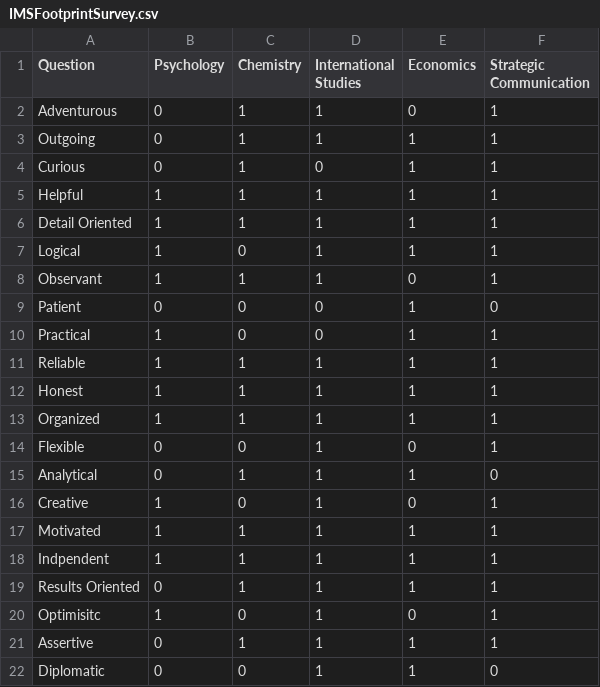
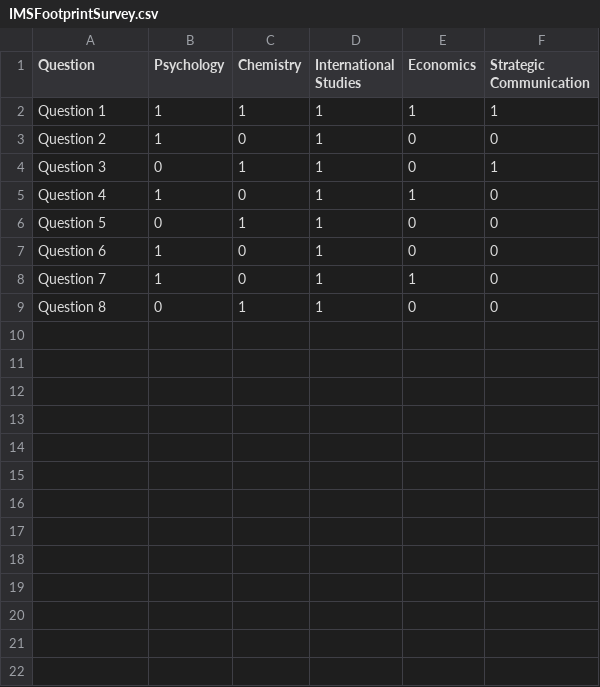
Before and after one commit to robertdr215/IMS440D, a CSV file: data/IMSFootprintSurvey.csv, drawn as a sheet.

```diff
--- a/data/IMSFootprintSurvey.csv
+++ b/data/IMSFootprintSurvey.csv
@@ -1,22 +1,9 @@
 Question,Psychology,Chemistry,International Studies,Economics,Strategic Communication
-Adventurous,0,1,1,0,1
-Outgoing,0,1,1,1,1
-Curious,0,1,0,1,1
-Helpful,1,1,1,1,1
-Detail Oriented,1,1,1,1,1
-Logical,1,0,1,1,1
-Observant,1,1,1,0,1
-Patient,0,0,0,1,0
-Practical,1,0,0,1,1
-Reliable,1,1,1,1,1
-Honest,1,1,1,1,1
-Organized,1,1,1,1,1
-Flexible,0,0,1,0,1
-Analytical,0,1,1,1,0
-Creative,1,0,1,0,1
-Motivated,1,1,1,1,1
-Indpendent,1,1,1,1,1
-Results Oriented,0,1,1,1,1
-Optimisitc,1,0,1,0,1
-Assertive,0,1,1,1,1
-Diplomatic,0,0,1,1,0
+Question 1,1,1,1,1,1
+Question 2,1,0,1,0,0
+Question 3,0,1,1,0,1
+Question 4,1,0,1,1,0
+Question 5,0,1,1,0,0
+Question 6,1,0,1,0,0
+Question 7,1,0,1,1,0
+Question 8,0,1,1,0,0
```
Also changed, not shown: 1 other file.
